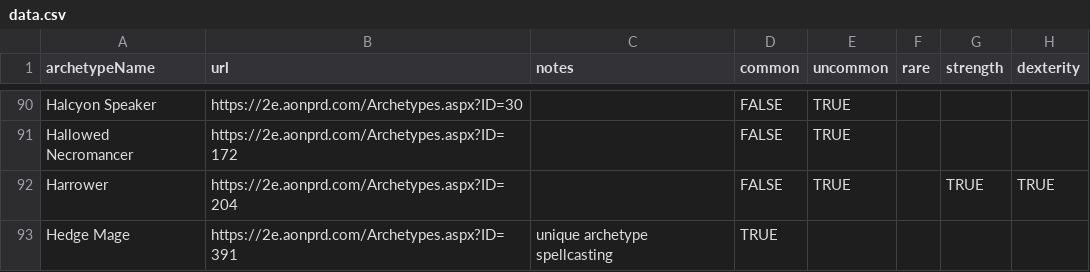
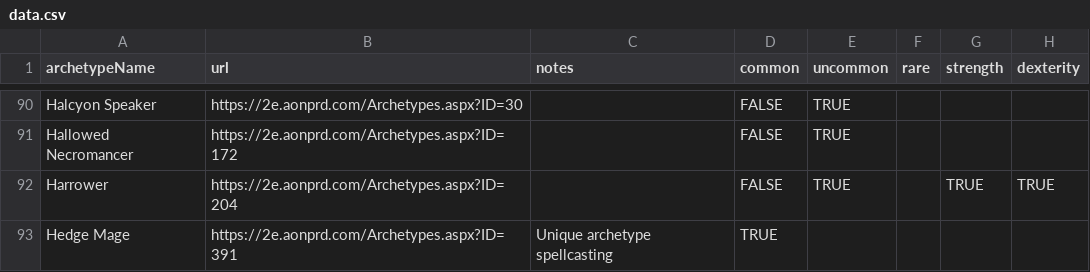
Before and after one commit to RunicLibrarian/runiclibrarian.github.com, a CSV file: data.csv, drawn as a sheet; only a part is shown, gaps mark what is left out; the diff covers the shown part only; the diff names each change by its address in the sheet, - before the commit and + after, or states it on an @@ line.

```diff
--- a/data.csv
+++ b/data.csv
-C93 (notes): unique archetype spellcasting
+C93 (notes): Unique archetype spellcasting
```
Also changed, not shown: 3 added rows and 6 edited cells elsewhere in this file.
